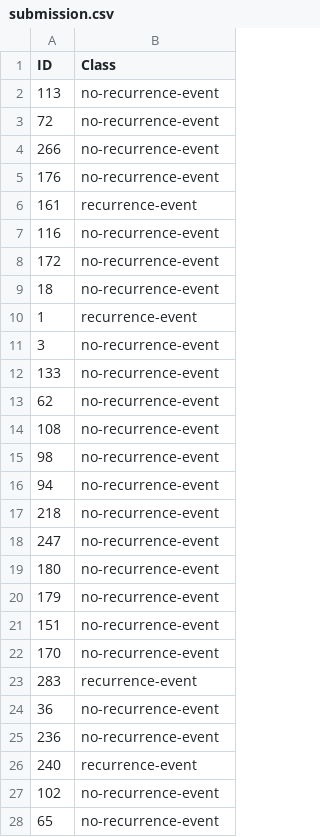
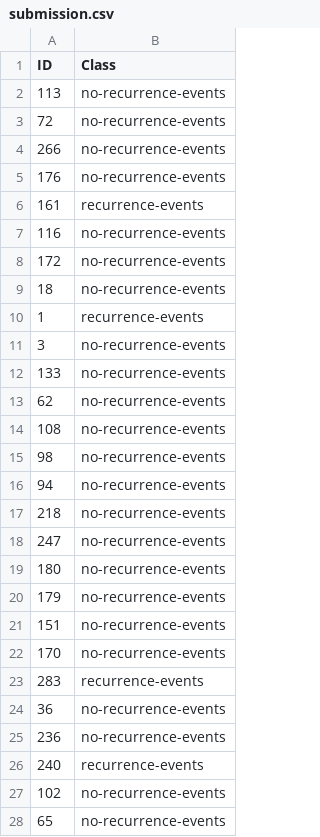
Before and after one commit to loizuf/TUMachine, a CSV file: BreastCancer/submission.csv, drawn as a sheet; only a part is shown; the diff covers the shown part only.

```diff
--- a/BreastCancer/submission.csv
+++ b/BreastCancer/submission.csv
@@ -1,28 +1,28 @@
 "ID","Class"
-113,"no-recurrence-event"
-72,"no-recurrence-event"
-266,"no-recurrence-event"
-176,"no-recurrence-event"
-161,"recurrence-event"
-116,"no-recurrence-event"
-172,"no-recurrence-event"
-18,"no-recurrence-event"
-1,"recurrence-event"
-3,"no-recurrence-event"
-133,"no-recurrence-event"
-62,"no-recurrence-event"
-108,"no-recurrence-event"
-98,"no-recurrence-event"
-94,"no-recurrence-event"
-218,"no-recurrence-event"
-247,"no-recurrence-event"
-180,"no-recurrence-event"
-179,"no-recurrence-event"
-151,"no-recurrence-event"
-170,"no-recurrence-event"
-283,"recurrence-event"
-36,"no-recurrence-event"
-236,"no-recurrence-event"
-240,"recurrence-event"
-102,"no-recurrence-event"
-65,"no-recurrence-event"
+113,"no-recurrence-events"
+72,"no-recurrence-events"
+266,"no-recurrence-events"
+176,"no-recurrence-events"
+161,"recurrence-events"
+116,"no-recurrence-events"
+172,"no-recurrence-events"
+18,"no-recurrence-events"
+1,"recurrence-events"
+3,"no-recurrence-events"
+133,"no-recurrence-events"
+62,"no-recurrence-events"
+108,"no-recurrence-events"
+98,"no-recurrence-events"
+94,"no-recurrence-events"
+218,"no-recurrence-events"
+247,"no-recurrence-events"
+180,"no-recurrence-events"
+179,"no-recurrence-events"
+151,"no-recurrence-events"
+170,"no-recurrence-events"
+283,"recurrence-events"
+36,"no-recurrence-events"
+236,"no-recurrence-events"
+240,"recurrence-events"
+102,"no-recurrence-events"
+65,"no-recurrence-events"
```
Also changed, not shown: 116 edited cells elsewhere in this file, 11 other files.
